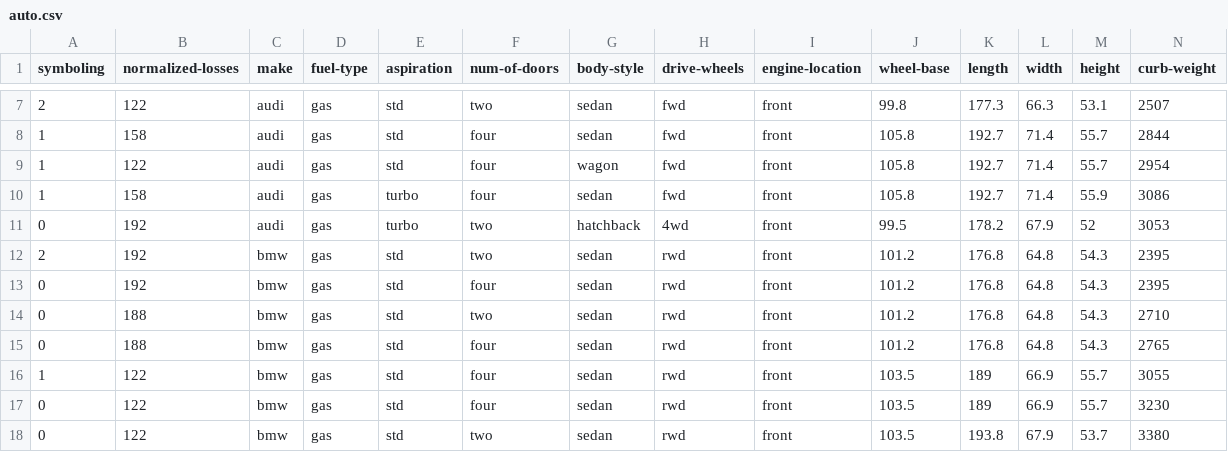
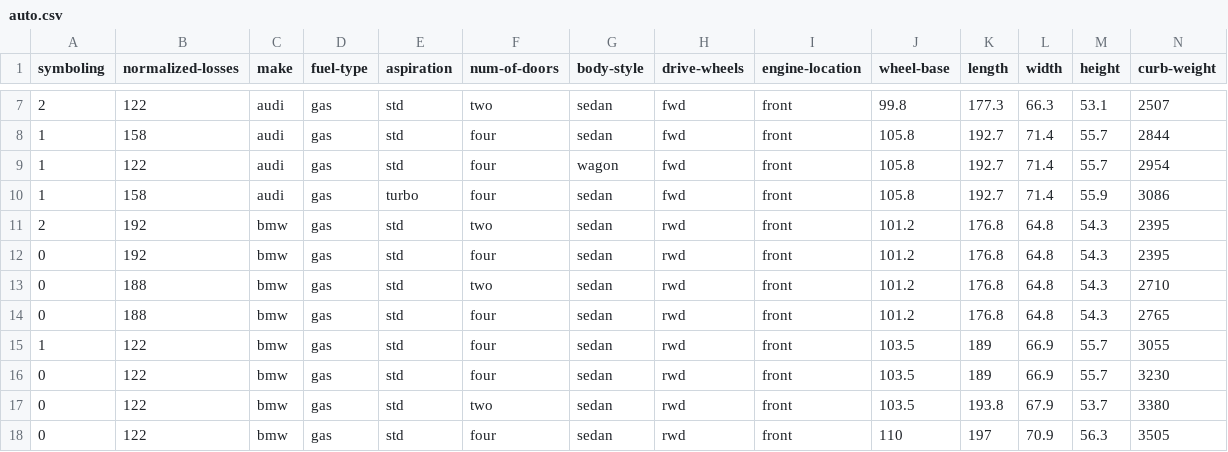
Before and after one commit to PosgradoMNA/actividades-de-aprendizaje-YvTur, a CSV file: Data Analysis/auto.csv, drawn as a sheet; only a part is shown, gaps mark what is left out; the shorter side is filled out with more unchanged rows; rows hold the shown columns only; the diff names each change by its address in the sheet, - before the commit and + after, or states it on an @@ line.

Commit message:
Update auto.csv

```diff
--- a/Data Analysis/auto.csv
+++ b/Data Analysis/auto.csv
-row 11: 0 | 192 | audi | gas | turbo | two | hatchback | 4wd | front | 99.5 | 178.2 | 67.9 | 52 | 3053
```
